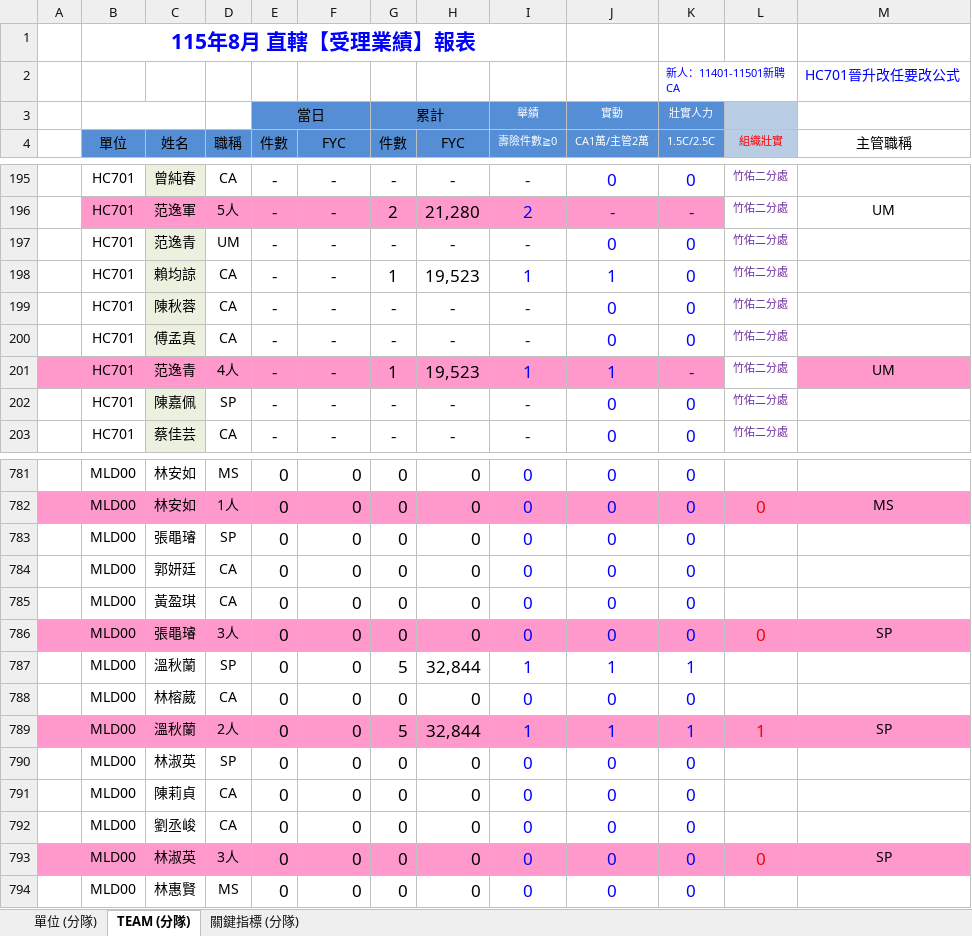
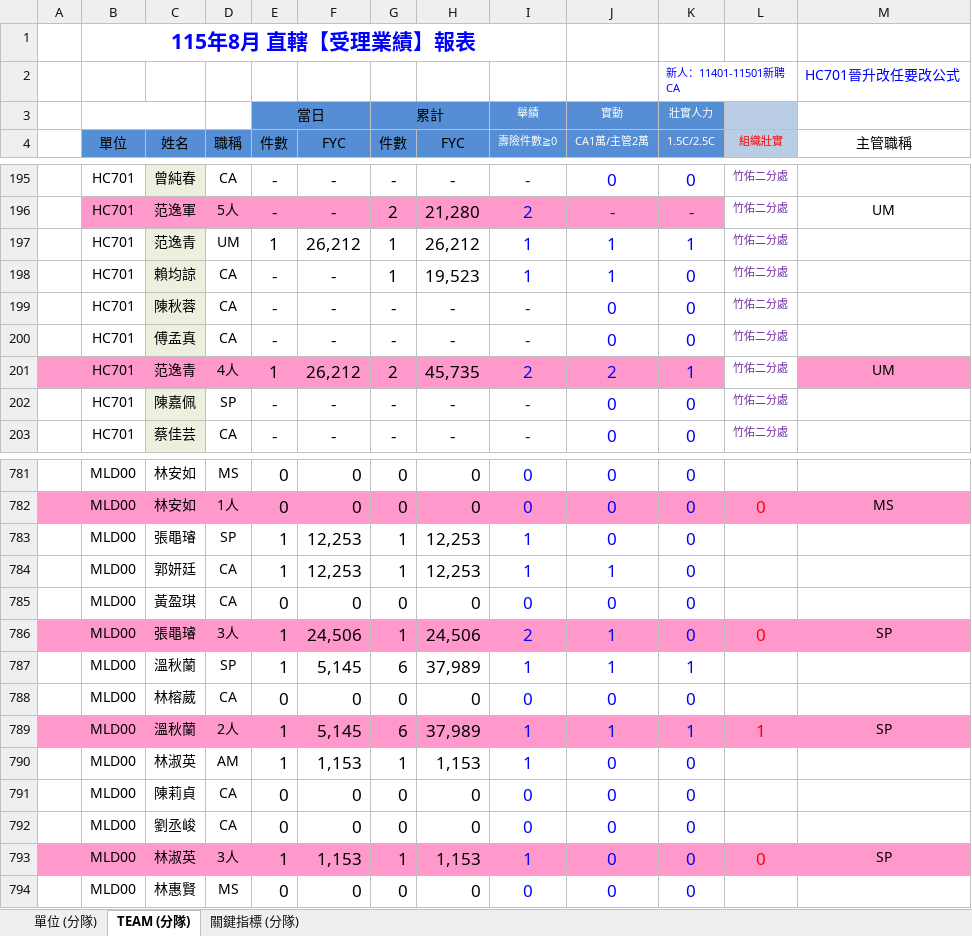
Before and after one commit to nehemiah1205/fubon-dashboard, an Excel workbook: data_kpi.xlsm, sheet TEAM (分隊), drawn as a sheet; only a part is shown, gaps mark what is left out; values as stored, in another font and other column widths than the file's, no borders; charts and pictures and conditional formats not drawn; removed rows and columns are numbered as before the commit, all else as after; the diff covers the shown part only; the diff names each change by its address in the sheet, - before the commit and + after, or states it on an @@ line.

```diff
--- a/data_kpi.xlsm (sheet TEAM (分隊))
+++ b/data_kpi.xlsm (sheet TEAM (分隊))
-row 197:  | HC701 | 范逸青 | UM | - | - | - | - | - | 0 | 0 | 竹佑二分處
+row 197:  | HC701 | 范逸青 | UM | 1 | 26,212 | 1 | 26,212 | 1 | 1 | 1 | 竹佑二分處
-row 201:  | HC701 | 范逸青 | 4人 | - | - | 1 | 19,523 | 1 | 1 | - | 竹佑二分處 | UM
+row 201:  | HC701 | 范逸青 | 4人 | 1 | 26,212 | 2 | 45,735 | 2 | 2 | 1 | 竹佑二分處 | UM
-E783 (件數): 0
+E783 (件數): 1
-F783 (FYC): 0
+F783 (FYC): 12,253
-G783 (件數): 0
+G783 (件數): 1
-H783 (FYC): 0
+H783 (FYC): 12,253
-I783 (壽險件數≧0): 0
+I783 (壽險件數≧0): 1
-row 784:  | MLD00 | 郭妍廷 | CA | 0 | 0 | 0 | 0 | 0 | 0 | 0
+row 784:  | MLD00 | 郭妍廷 | CA | 1 | 12,253 | 1 | 12,253 | 1 | 1 | 0
-E786:E787 (件數): 0
+E786:E787 (件數): 1
-F786 (FYC): 0
+F786 (FYC): 24,506
-G786 (件數): 0
+G786 (件數): 1
-H786 (FYC): 0
+H786 (FYC): 24,506
-I786 (壽險件數≧0): 0
+I786 (壽險件數≧0): 2
-J786 (CA1萬/主管2萬): 0
+J786 (CA1萬/主管2萬): 1
-F787 (FYC): 0
+F787 (FYC): 5,145
-G787 (件數): 5
+G787 (件數): 6
-H787 (FYC): 32,844
+H787 (FYC): 37,989
-E789 (件數): 0
+E789 (件數): 1
-F789 (FYC): 0
+F789 (FYC): 5,145
-G789 (件數): 5
+G789 (件數): 6
-H789 (FYC): 32,844
+H789 (FYC): 37,989
-row 790:  | MLD00 | 林淑英 | SP | 0 | 0 | 0 | 0 | 0 | 0 | 0
+row 790:  | MLD00 | 林淑英 | AM | 1 | 1,153 | 1 | 1,153 | 1 | 0 | 0
-E793 (件數): 0
+E793 (件數): 1
-F793 (FYC): 0
+F793 (FYC): 1,153
-G793 (件數): 0
+G793 (件數): 1
-H793 (FYC): 0
+H793 (FYC): 1,153
-I793 (壽險件數≧0): 0
+I793 (壽險件數≧0): 1
```
Also changed, not shown: 7 added rows, 7 removed rows and 310 edited cells elsewhere in this sheet, sheet 關鍵指標 (分隊), sheet 單位 (分隊), hidden cells.
